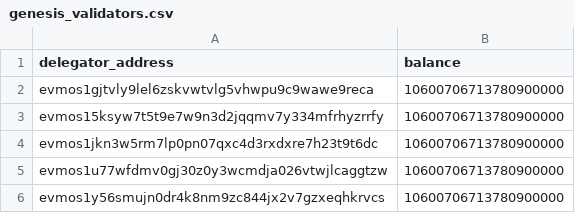
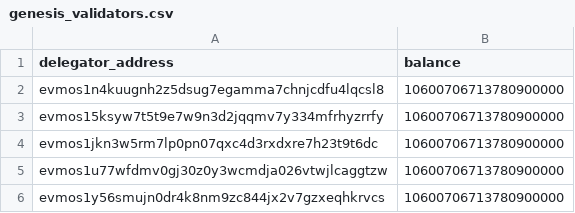
Before and after one commit to evmychan/something-special, a CSV file: genesis_validators.csv, drawn as a sheet; only a part is shown.

Commit message:
Update genesis_validators.csv too

```diff
--- a/genesis_validators.csv
+++ b/genesis_validators.csv
@@ -1,3 +1,3 @@
 delegator_address,balance
-evmos1gjtvly9lel6zskvwtvlg5vhwpu9c9wawe9reca,	10600706713780900000
+evmos1n4kuugnh2z5dsug7egamma7chnjcdfu4lqcsl8,	10600706713780900000
 evmos15ksyw7t5t9e7w9n3d2jqqmv7y334mfrhyzrrfy,	10600706713780900000
```
